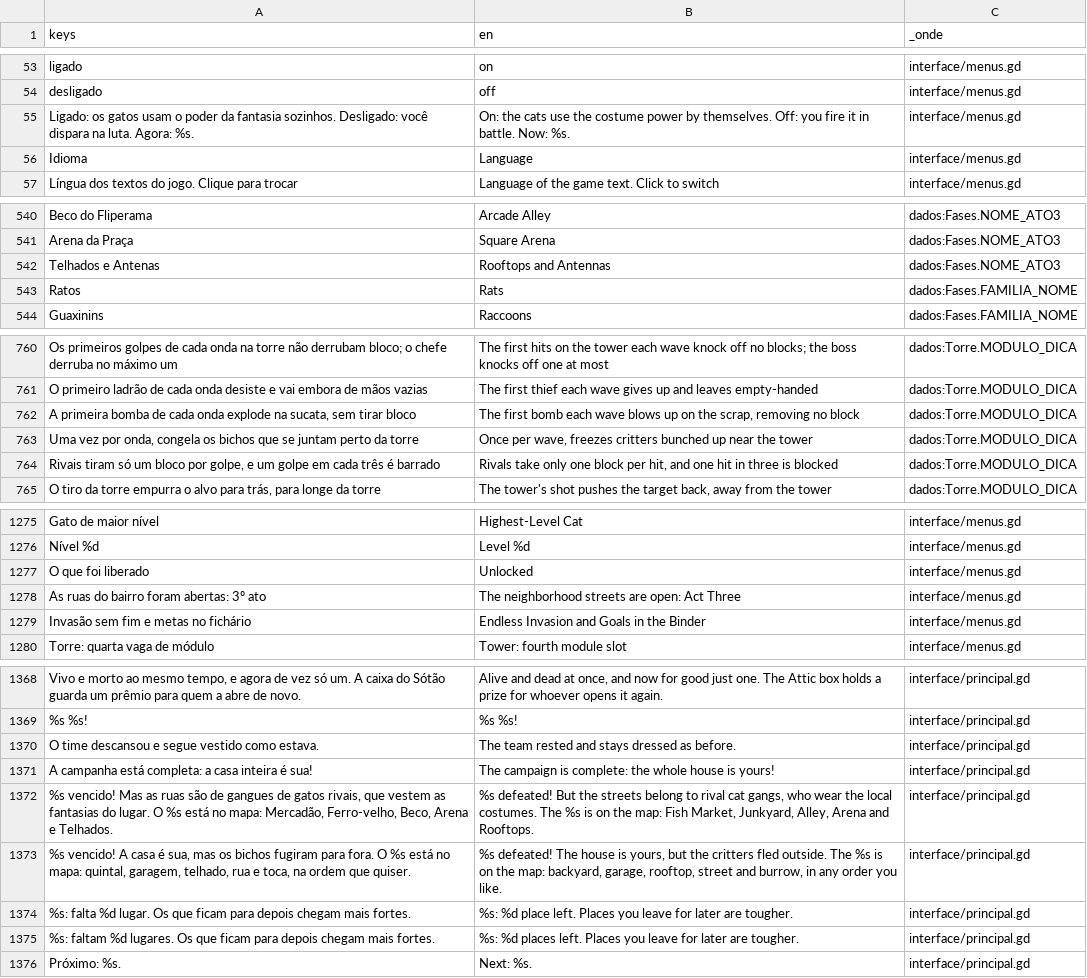
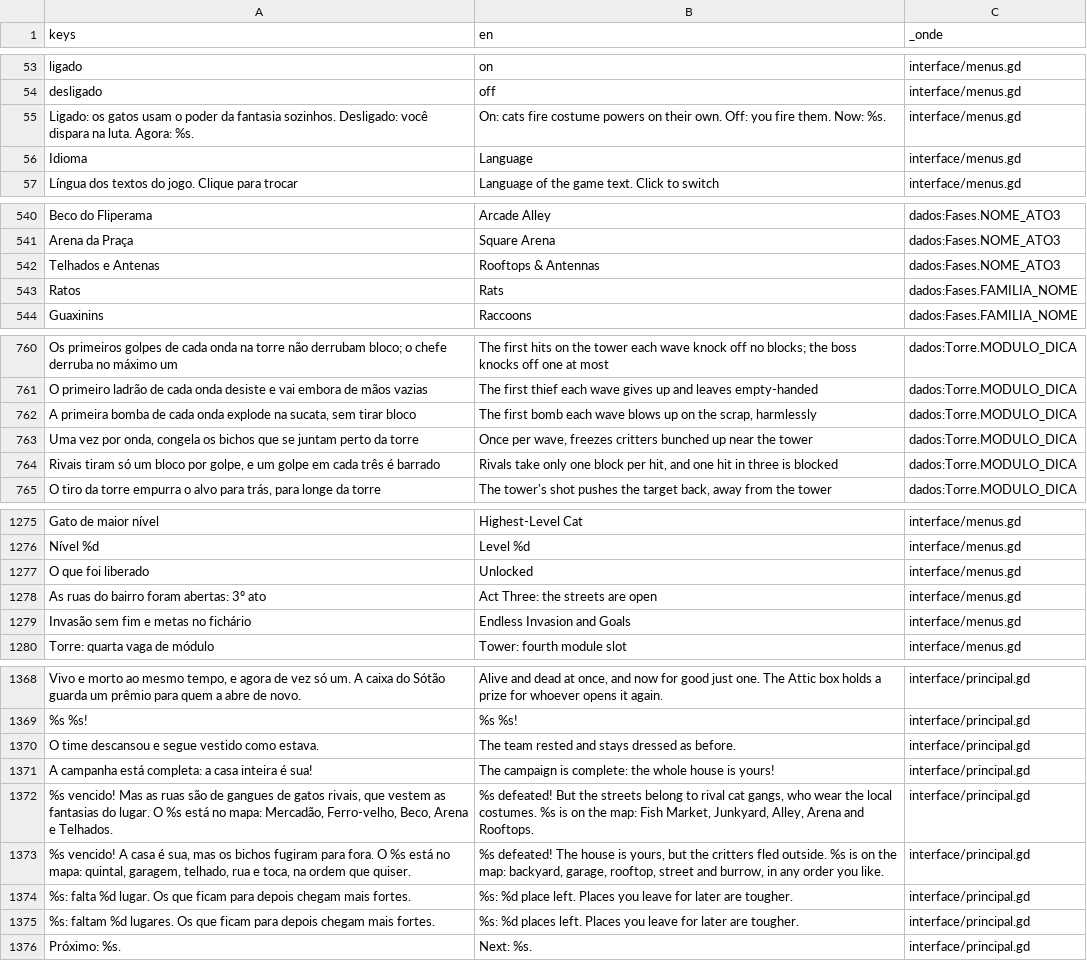
Before and after one commit to Israel-Mendes-git/gatos-e-roupas, a CSV file: idiomas/textos.csv, drawn as a sheet; only a part is shown, gaps mark what is left out; the diff covers the shown part only.

```diff
--- a/idiomas/textos.csv
+++ b/idiomas/textos.csv
@@ -54,3 +54,3 @@ ligado,on,interface/menus.gd
 desligado,off,interface/menus.gd
-Ligado: os gatos usam o poder da fantasia sozinhos. Desligado: você dispara na luta. Agora: %s.,On: the cats use the costume power by themselves. Off: you fire it in battle. Now: %s.,interface/menus.gd
+Ligado: os gatos usam o poder da fantasia sozinhos. Desligado: você dispara na luta. Agora: %s.,On: cats fire costume powers on their own. Off: you fire them. Now: %s.,interface/menus.gd
 Idioma,Language,interface/menus.gd
@@ -541,3 +541,3 @@ Beco do Fliperama,Arcade Alley,dados:Fases.NOME_ATO3
 Arena da Praça,Square Arena,dados:Fases.NOME_ATO3
-Telhados e Antenas,Rooftops and Antennas,dados:Fases.NOME_ATO3
+Telhados e Antenas,Rooftops & Antennas,dados:Fases.NOME_ATO3
 Ratos,Rats,dados:Fases.FAMILIA_NOME
@@ -761,3 +761,3 @@ Os primeiros golpes de cada onda na torre não derrubam bloco; o chefe derruba n
 O primeiro ladrão de cada onda desiste e vai embora de mãos vazias,The first thief each wave gives up and leaves empty-handed,dados:Torre.MODULO_DICA
-"A primeira bomba de cada onda explode na sucata, sem tirar bloco","The first bomb each wave blows up on the scrap, removing no block",dados:Torre.MODULO_DICA
+"A primeira bomba de cada onda explode na sucata, sem tirar bloco","The first bomb each wave blows up on the scrap, harmlessly",dados:Torre.MODULO_DICA
 "Uma vez por onda, congela os bichos que se juntam perto da torre","Once per wave, freezes critters bunched up near the tower",dados:Torre.MODULO_DICA
@@ -1277,4 +1277,4 @@ Nível %d,Level %d,interface/menus.gd
 O que foi liberado,Unlocked,interface/menus.gd
-As ruas do bairro foram abertas: 3º ato,The neighborhood streets are open: Act Three,interface/menus.gd
-Invasão sem fim e metas no fichário,Endless Invasion and Goals in the Binder,interface/menus.gd
+As ruas do bairro foram abertas: 3º ato,Act Three: the streets are open,interface/menus.gd
+Invasão sem fim e metas no fichário,Endless Invasion and Goals,interface/menus.gd
 Torre: quarta vaga de módulo,Tower: fourth module slot,interface/menus.gd
@@ -1371,4 +1371,4 @@ O time descansou e segue vestido como estava.,The team rested and stays dressed
 A campanha está completa: a casa inteira é sua!,The campaign is complete: the whole house is yours!,interface/principal.gd
-"%s vencido! Mas as ruas são de gangues de gatos rivais, que vestem as fantasias do lugar. O %s está no mapa: Mercadão, Ferro-velho, Beco, Arena e Telhados.","%s defeated! But the streets belong to rival cat gangs, who wear the local costumes. The %s is on the map: Fish Market, Junkyard, Alley, Arena and Rooftops.",interface/principal.gd
-"%s vencido! A casa é sua, mas os bichos fugiram para fora. O %s está no mapa: quintal, garagem, telhado, rua e toca, na ordem que quiser.","%s defeated! The house is yours, but the critters fled outside. The %s is on the map: backyard, garage, rooftop, street and burrow, in any order you like.",interface/principal.gd
+"%s vencido! Mas as ruas são de gangues de gatos rivais, que vestem as fantasias do lugar. O %s está no mapa: Mercadão, Ferro-velho, Beco, Arena e Telhados.","%s defeated! But the streets belong to rival cat gangs, who wear the local costumes. %s is on the map: Fish Market, Junkyard, Alley, Arena and Rooftops.",interface/principal.gd
+"%s vencido! A casa é sua, mas os bichos fugiram para fora. O %s está no mapa: quintal, garagem, telhado, rua e toca, na ordem que quiser.","%s defeated! The house is yours, but the critters fled outside. %s is on the map: backyard, garage, rooftop, street and burrow, in any order you like.",interface/principal.gd
 %s: falta %d lugar. Os que ficam para depois chegam mais fortes.,%s: %d place left. Places you leave for later are tougher.,interface/principal.gd
```
Also changed, not shown: 8 added rows and 6 edited cells elsewhere in this file, 1 other file.
